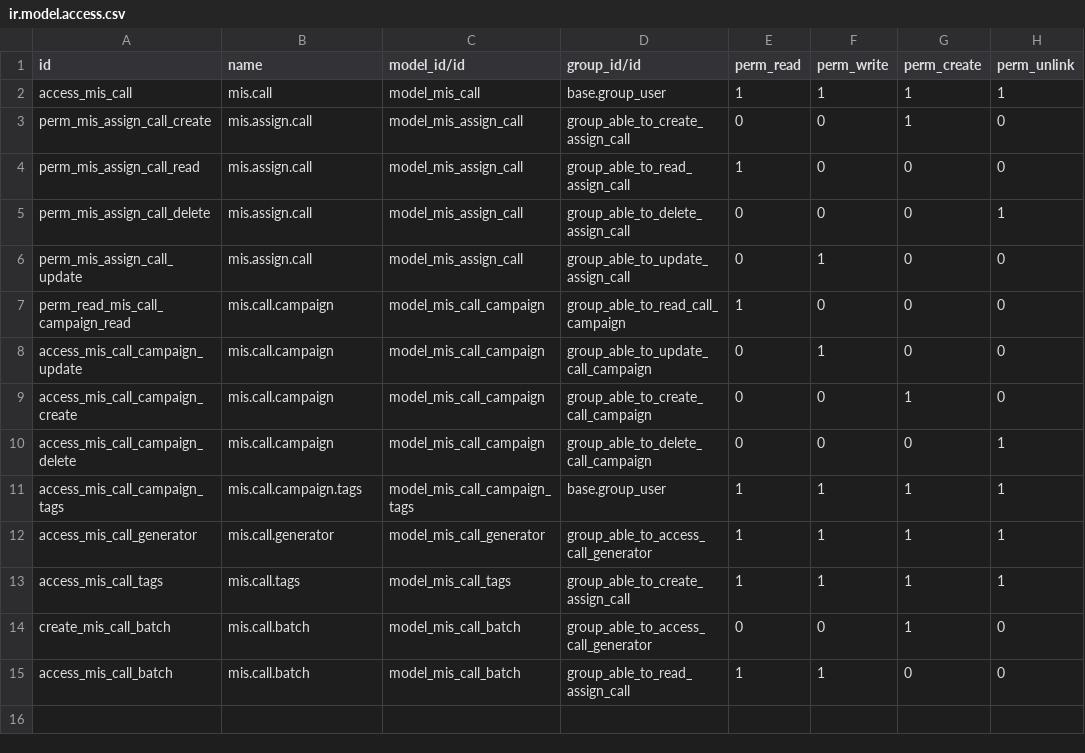
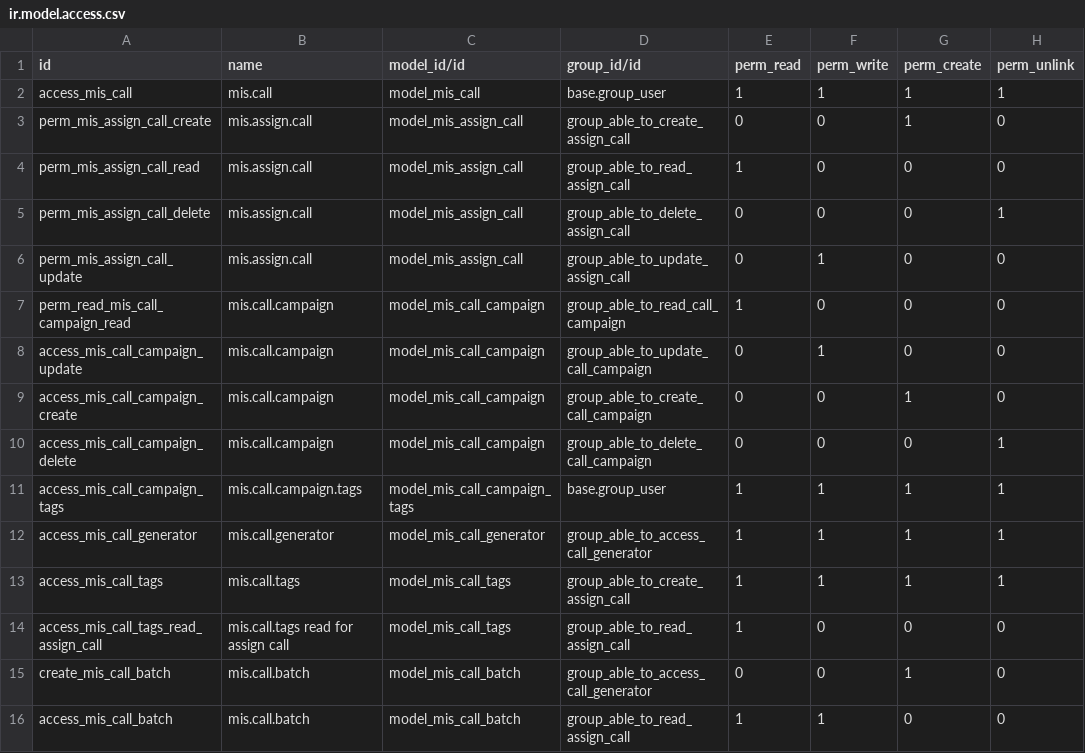
Before and after one commit to prabesh1-o/va_mis-19, a CSV file: mis_call/security/ir.model.access.csv, drawn as a sheet.

Commit message:
fixed access error in assign call

```diff
--- a/mis_call/security/ir.model.access.csv
+++ b/mis_call/security/ir.model.access.csv
@@ -13,2 +13,3 @@ access_mis_call_generator,mis.call.generator,model_mis_call_generator,group_able
 access_mis_call_tags,mis.call.tags,model_mis_call_tags,group_able_to_create_assign_call,1,1,1,1
+access_mis_call_tags_read_assign_call,mis.call.tags read for assign call,model_mis_call_tags,group_able_to_read_assign_call,1,0,0,0
 create_mis_call_batch,mis.call.batch,model_mis_call_batch,group_able_to_access_call_generator,0,0,1,0
```
